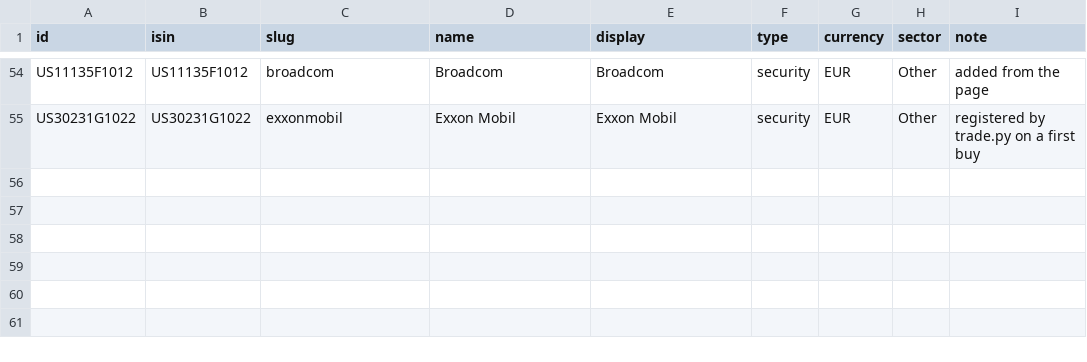
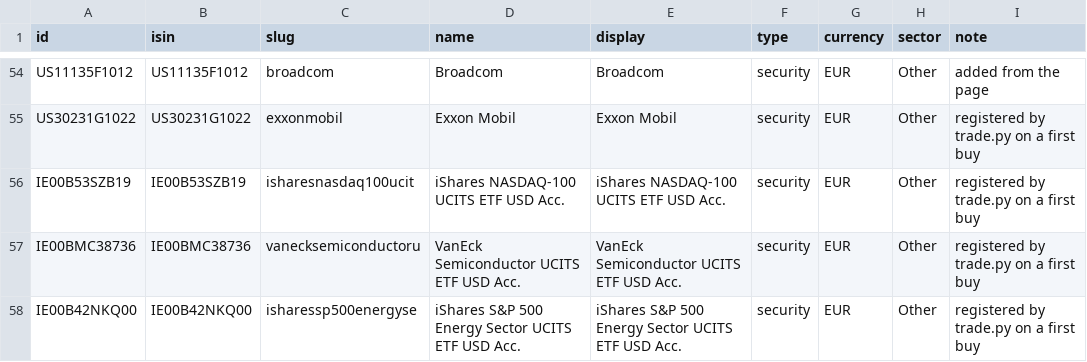
Before and after one commit to cajhin/PortfolioViz, a CSV file: registry/instruments.csv, drawn as a sheet; only a part is shown, gaps mark what is left out; the diff names each change by its address in the sheet, - before the commit and + after, or states it on an @@ line.

```diff
--- a/registry/instruments.csv
+++ b/registry/instruments.csv
+row 56: IE00B53SZB19 | IE00B53SZB19 | isharesnasdaq100ucit | iShares NASDAQ-100 UCITS ETF USD Acc. | iShares NASDAQ-100 UCITS ETF USD Acc. | security | EUR | Other | registered by trade.py on a first buy
+row 57: IE00BMC38736 | IE00BMC38736 | vanecksemiconductoru | VanEck Semiconductor UCITS ETF USD Acc. | VanEck Semiconductor UCITS ETF USD Acc. | security | EUR | Other | registered by trade.py on a first buy
+row 58: IE00B42NKQ00 | IE00B42NKQ00 | isharessp500energyse | iShares S&P 500 Energy Sector UCITS ETF USD Acc. | iShares S&P 500 Energy Sector UCITS ETF USD Acc. | security | EUR | Other | registered by trade.py on a first buy
```
Also changed, not shown: registry/price_sources.csv, 8 other files.
